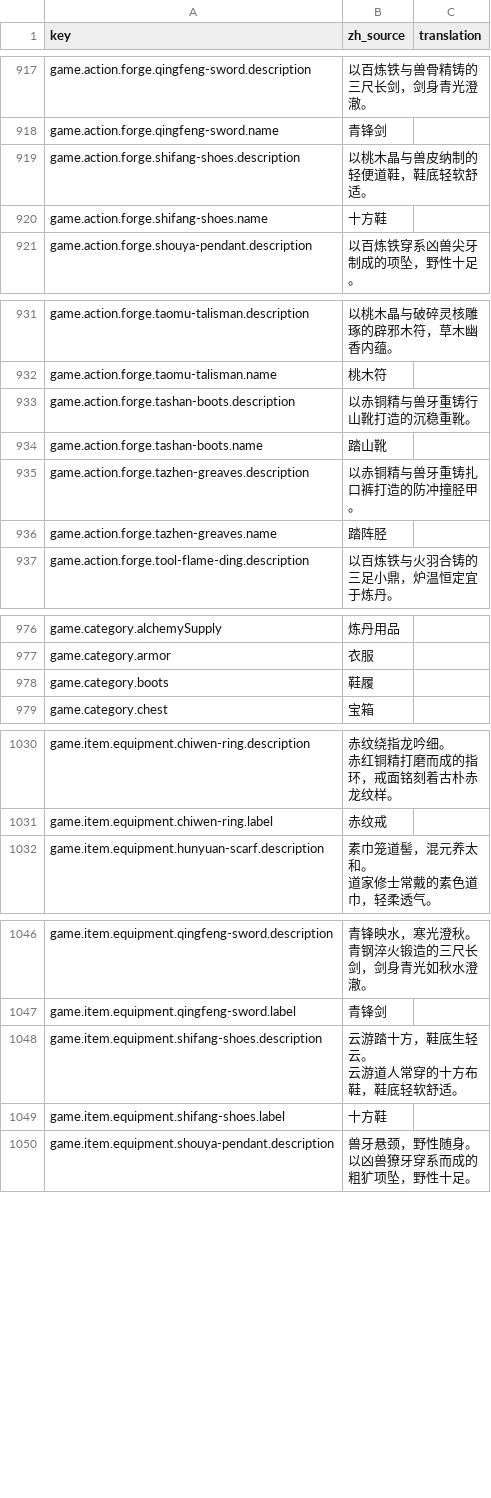
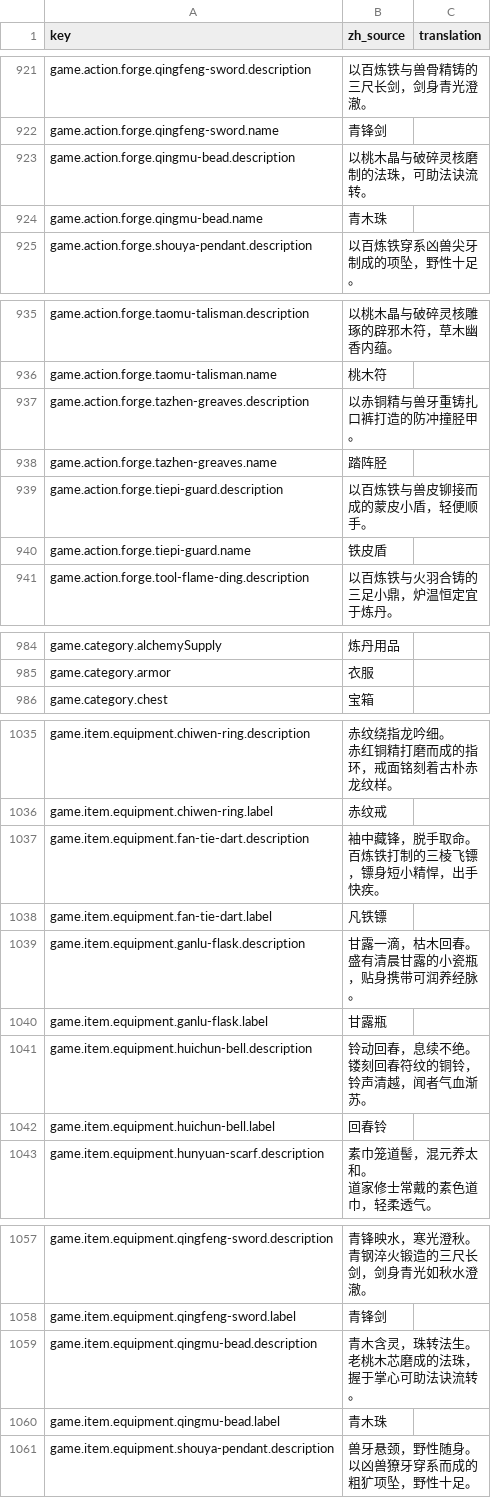
Before and after one commit to fruktoguo/daohua, a CSV file: frontend/public/locales/template.csv, drawn as a sheet; only a part is shown, gaps mark what is left out; the diff covers the shown part only.

```diff
--- a/frontend/public/locales/template.csv
+++ b/frontend/public/locales/template.csv
@@ -931,4 +935,4 @@ game.action.forge.qingfeng-sword.description,"以百炼铁与兽骨精铸的三
 game.action.forge.qingfeng-sword.name,"青锋剑",""
-game.action.forge.shifang-shoes.description,"以桃木晶与兽皮纳制的轻便道鞋，鞋底轻软舒适。",""
-game.action.forge.shifang-shoes.name,"十方鞋",""
+game.action.forge.qingmu-bead.description,"以桃木晶与破碎灵核磨制的法珠，可助法诀流转。",""
+game.action.forge.qingmu-bead.name,"青木珠",""
 game.action.forge.shouya-pendant.description,"以百炼铁穿系凶兽尖牙制成的项坠，野性十足。",""
@@ -945,6 +949,6 @@ game.action.forge.taomu-talisman.description,"以桃木晶与破碎灵核雕琢
 game.action.forge.taomu-talisman.name,"桃木符",""
-game.action.forge.tashan-boots.description,"以赤铜精与兽牙重铸行山靴打造的沉稳重靴。",""
-game.action.forge.tashan-boots.name,"踏山靴",""
 game.action.forge.tazhen-greaves.description,"以赤铜精与兽牙重铸扎口裤打造的防冲撞胫甲。",""
 game.action.forge.tazhen-greaves.name,"踏阵胫",""
+game.action.forge.tiepi-guard.description,"以百炼铁与兽皮铆接而成的蒙皮小盾，轻便顺手。",""
+game.action.forge.tiepi-guard.name,"铁皮盾",""
 game.action.forge.tool-flame-ding.description,"以百炼铁与火羽合铸的三足小鼎，炉温恒定宜于炼丹。",""
@@ -990,3 +998,2 @@ game.category.alchemySupply,"炼丹用品",""
 game.category.armor,"衣服",""
-game.category.boots,"鞋履",""
 game.category.chest,"宝箱",""
@@ -1050,2 +1054,11 @@ game.item.equipment.chiwen-ring.description,"赤纹绕指龙吟细。
 game.item.equipment.chiwen-ring.label,"赤纹戒",""
+game.item.equipment.fan-tie-dart.description,"袖中藏锋，脱手取命。
+百炼铁打制的三棱飞镖，镖身短小精悍，出手快疾。",""
+game.item.equipment.fan-tie-dart.label,"凡铁镖",""
+game.item.equipment.ganlu-flask.description,"甘露一滴，枯木回春。
+盛有清晨甘露的小瓷瓶，贴身携带可润养经脉。",""
+game.item.equipment.ganlu-flask.label,"甘露瓶",""
+game.item.equipment.huichun-bell.description,"铃动回春，息续不绝。
+镂刻回春符纹的铜铃，铃声清越，闻者气血渐苏。",""
+game.item.equipment.huichun-bell.label,"回春铃",""
 game.item.equipment.hunyuan-scarf.description,"素巾笼道髻，混元养太和。
@@ -1074,5 +1087,5 @@ game.item.equipment.qingfeng-sword.description,"青锋映水，寒光澄秋。
 game.item.equipment.qingfeng-sword.label,"青锋剑",""
-game.item.equipment.shifang-shoes.description,"云游踏十方，鞋底生轻云。
-云游道人常穿的十方布鞋，鞋底轻软舒适。",""
-game.item.equipment.shifang-shoes.label,"十方鞋",""
+game.item.equipment.qingmu-bead.description,"青木含灵，珠转法生。
+老桃木芯磨成的法珠，握于掌心可助法诀流转。",""
+game.item.equipment.qingmu-bead.label,"青木珠",""
 game.item.equipment.shouya-pendant.description,"兽牙悬颈，野性随身。
```
Also changed, not shown: 25 added rows, 13 removed rows and 2 edited cells elsewhere in this file, 7 other files.
